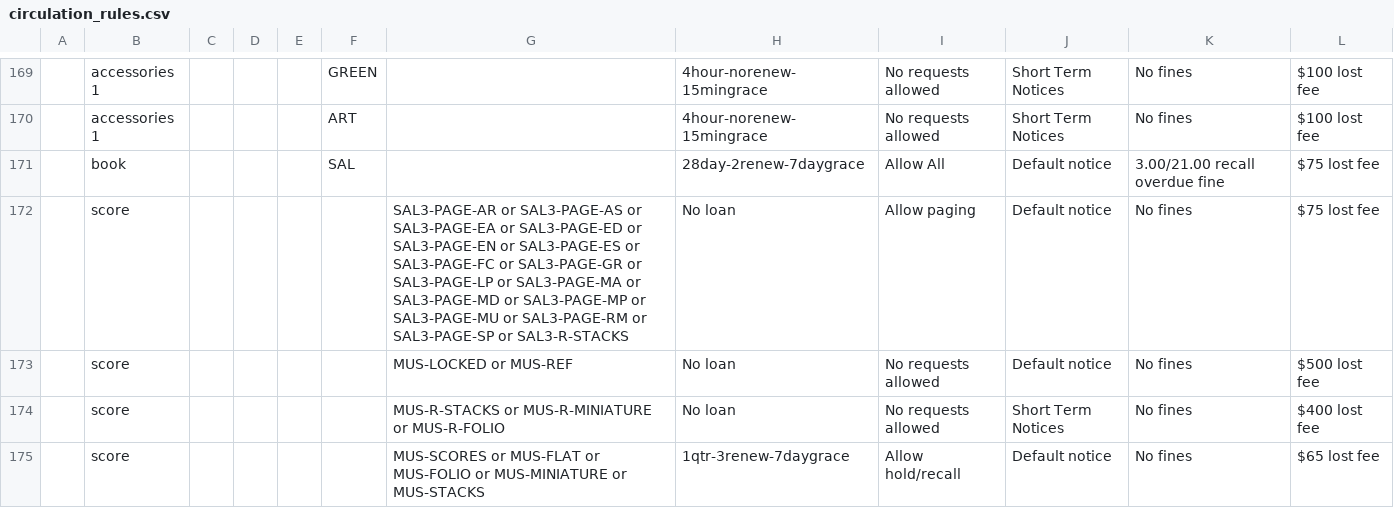
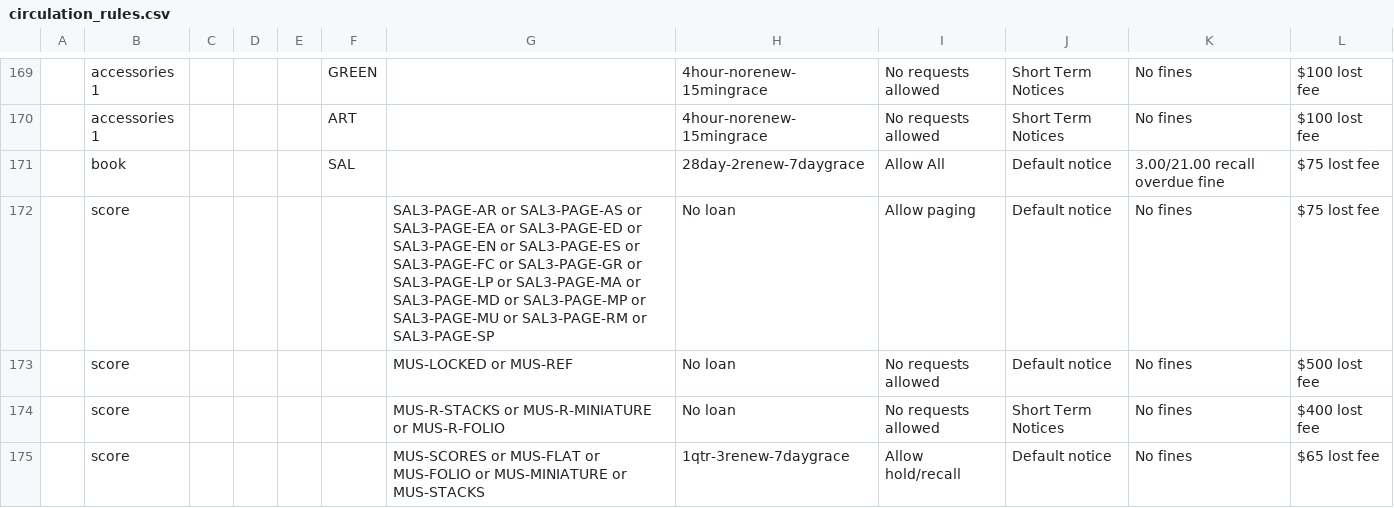
Before and after one commit to dev-wizard85/SearchWorks, a CSV file: config/folio/circulation_rules.csv, drawn as a sheet; only a part is shown, gaps mark what is left out; the diff covers the shown part only; the diff names each change by its address in the sheet, - before the commit and + after, or states it on an @@ line.

Commit message:
Update FOLIO types

```diff
--- a/config/folio/circulation_rules.csv
+++ b/config/folio/circulation_rules.csv
-G172: …or SAL3-PAGE-SP or SAL3-R-STACKS
+G172: …or SAL3-PAGE-SP
```
Also changed, not shown: 8 edited cells elsewhere in this file, 2 other files.
